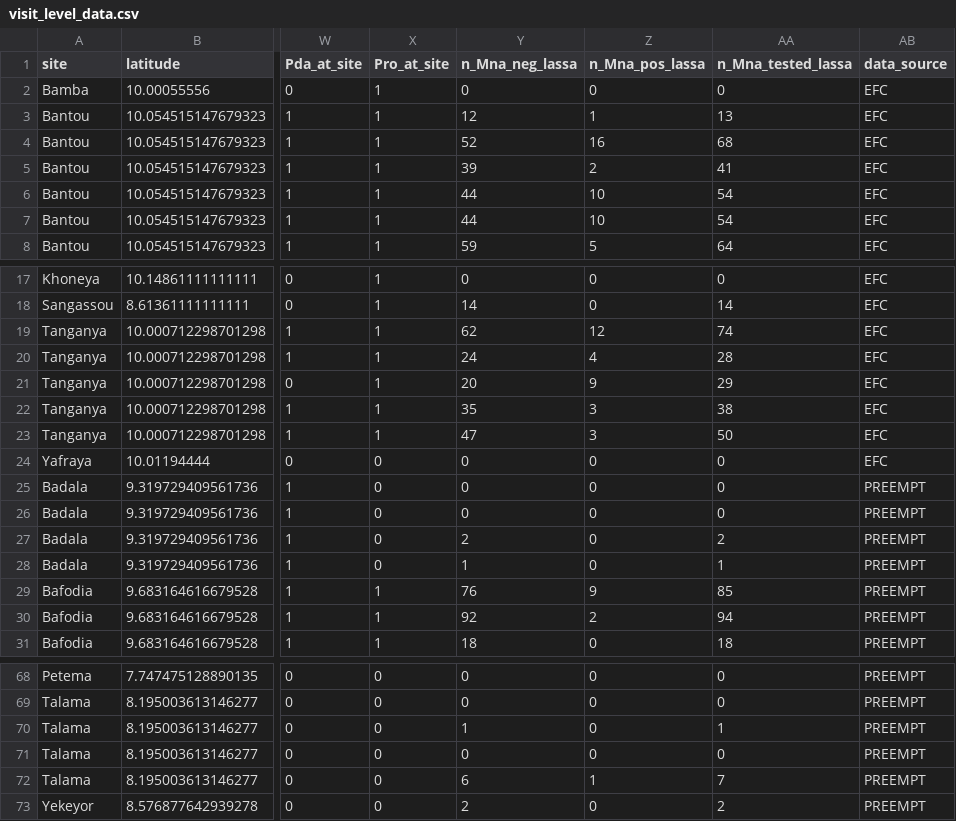
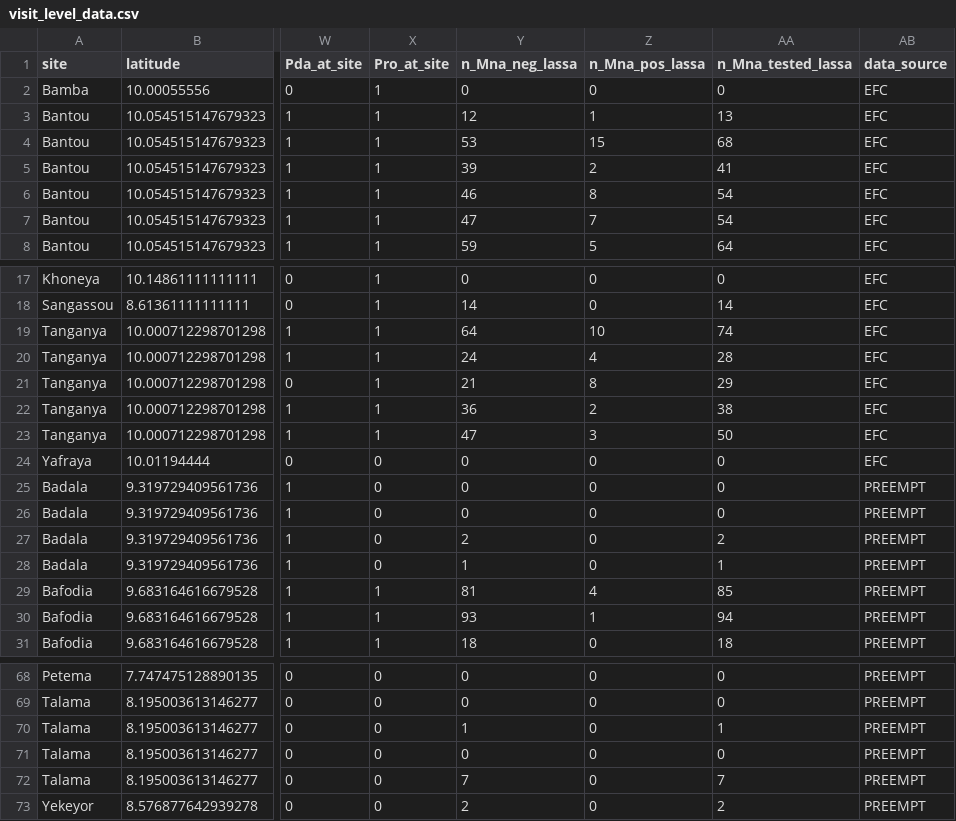
Before and after one commit to eveskew/rat_invasion, a CSV file: data/clean/combined/visit_level_data.csv, drawn as a sheet; only a part is shown, gaps mark what is left out; the diff names each change by its address in the sheet, - before the commit and + after, or states it on an @@ line.

```diff
--- a/data/clean/combined/visit_level_data.csv
+++ b/data/clean/combined/visit_level_data.csv
-Y4 (n_Mna_neg_lassa): 52
+Y4 (n_Mna_neg_lassa): 53
-Z4 (n_Mna_pos_lassa): 16
+Z4 (n_Mna_pos_lassa): 15
-Y6 (n_Mna_neg_lassa): 44
+Y6 (n_Mna_neg_lassa): 46
-Z6 (n_Mna_pos_lassa): 10
+Z6 (n_Mna_pos_lassa): 8
-Y7 (n_Mna_neg_lassa): 44
+Y7 (n_Mna_neg_lassa): 47
-Z7 (n_Mna_pos_lassa): 10
+Z7 (n_Mna_pos_lassa): 7
-Y19 (n_Mna_neg_lassa): 62
+Y19 (n_Mna_neg_lassa): 64
-Z19 (n_Mna_pos_lassa): 12
+Z19 (n_Mna_pos_lassa): 10
-Y21 (n_Mna_neg_lassa): 20
+Y21 (n_Mna_neg_lassa): 21
-Z21 (n_Mna_pos_lassa): 9
+Z21 (n_Mna_pos_lassa): 8
-Y22 (n_Mna_neg_lassa): 35
+Y22 (n_Mna_neg_lassa): 36
-Z22 (n_Mna_pos_lassa): 3
+Z22 (n_Mna_pos_lassa): 2
-Y29 (n_Mna_neg_lassa): 76
+Y29 (n_Mna_neg_lassa): 81
-Z29 (n_Mna_pos_lassa): 9
+Z29 (n_Mna_pos_lassa): 4
-Y30 (n_Mna_neg_lassa): 92
+Y30 (n_Mna_neg_lassa): 93
-Z30 (n_Mna_pos_lassa): 2
+Z30 (n_Mna_pos_lassa): 1
-Y72 (n_Mna_neg_lassa): 6
+Y72 (n_Mna_neg_lassa): 7
-Z72 (n_Mna_pos_lassa): 1
+Z72 (n_Mna_pos_lassa): 0
```
Also changed, not shown: data/clean/combined/site_level_data.csv, data/clean/combined/site_level_data_only_houses.csv, 11 other files.
